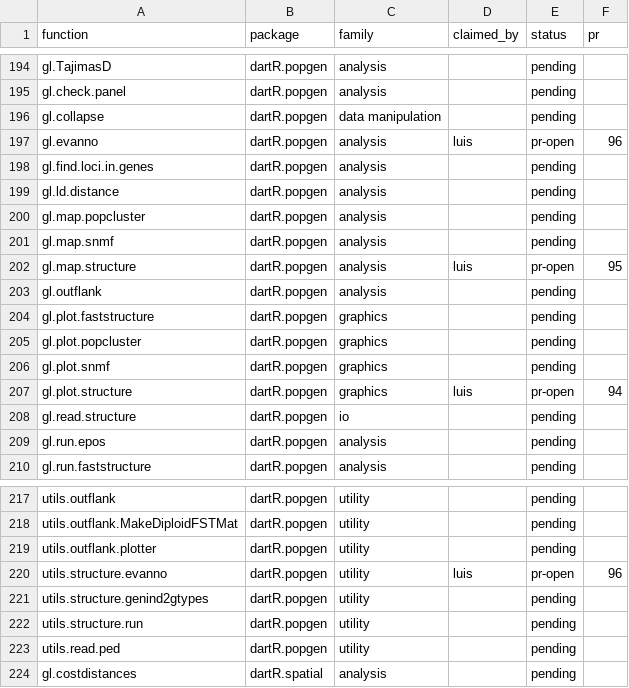
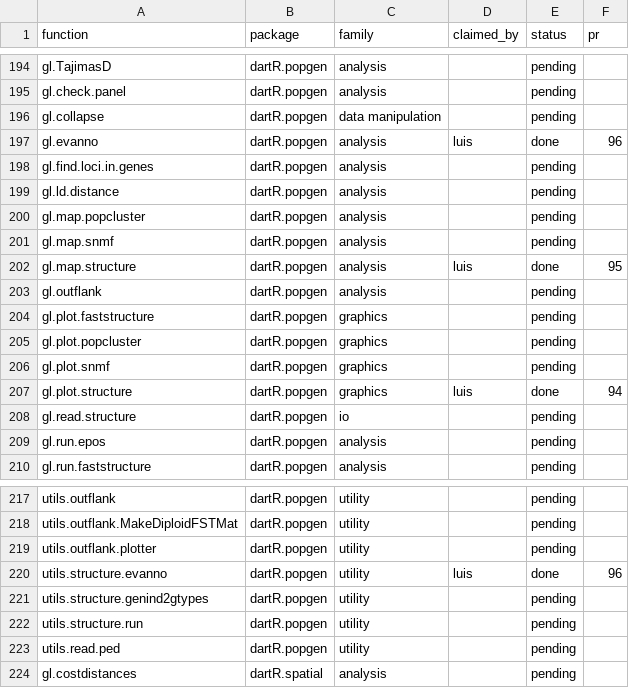
Before and after one commit to green-striped-gecko/dartR.base, a CSV file: function-review/manifest.csv, drawn as a sheet; only a part is shown, gaps mark what is left out.

Commit message:
function-review: gl.plot.structure, gl.map.structure, gl.evanno, utils.structure.evanno done (#94-#97 merged)

```diff
--- a/function-review/manifest.csv
+++ b/function-review/manifest.csv
@@ -196,3 +196,3 @@ gl.check.panel,dartR.popgen,analysis,,pending,
 gl.collapse,dartR.popgen,data manipulation,,pending,
-gl.evanno,dartR.popgen,analysis,luis,pr-open,96
+gl.evanno,dartR.popgen,analysis,luis,done,96
 gl.find.loci.in.genes,dartR.popgen,analysis,,pending,
@@ -201,3 +201,3 @@ gl.map.popcluster,dartR.popgen,analysis,,pending,
 gl.map.snmf,dartR.popgen,analysis,,pending,
-gl.map.structure,dartR.popgen,analysis,luis,pr-open,95
+gl.map.structure,dartR.popgen,analysis,luis,done,95
 gl.outflank,dartR.popgen,analysis,,pending,
@@ -206,3 +206,3 @@ gl.plot.popcluster,dartR.popgen,graphics,,pending,
 gl.plot.snmf,dartR.popgen,graphics,,pending,
-gl.plot.structure,dartR.popgen,graphics,luis,pr-open,94
+gl.plot.structure,dartR.popgen,graphics,luis,done,94
 gl.read.structure,dartR.popgen,io,,pending,
@@ -219,3 +219,3 @@ utils.outflank.MakeDiploidFSTMat,dartR.popgen,utility,,pending,
 utils.outflank.plotter,dartR.popgen,utility,,pending,
-utils.structure.evanno,dartR.popgen,utility,luis,pr-open,96
+utils.structure.evanno,dartR.popgen,utility,luis,done,96
 utils.structure.genind2gtypes,dartR.popgen,utility,,pending,
```
